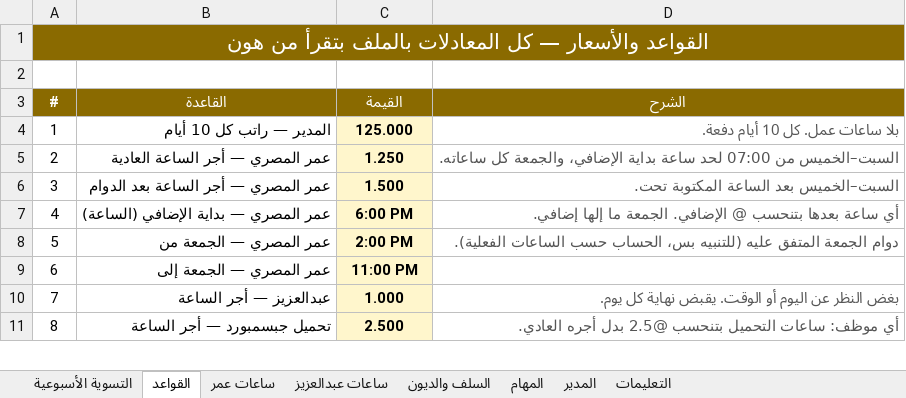
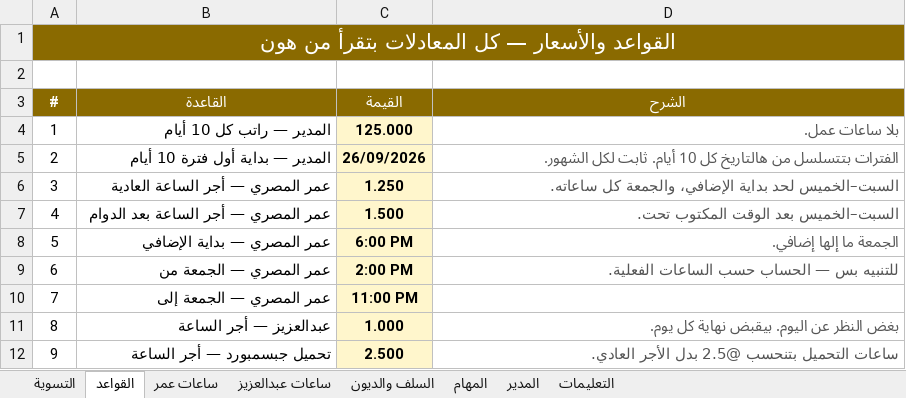
Before and after one commit to engineeringjo-dev/Fam-Bam, an Excel workbook: العون/نظام_الموظفين.xlsx, sheet القواعد, drawn as a sheet; only a part is shown; values as stored, in another font and other column widths than the file's, no borders; addresses are those after the commit; the diff covers the shown part only; the diff names each change by its address in the sheet, - before the commit and + after, or states it on an @@ line.

```diff
--- a/العون/نظام_الموظفين.xlsx (sheet القواعد)
+++ b/العون/نظام_الموظفين.xlsx (sheet القواعد)
-sheet tab: التسوية الأسبوعية
+sheet tab: التسوية
@@ column A (#) renumbered between rows 1 and 17 @@
-D4 (الشرح): بلا ساعات عمل. كل 10 أيام دفعة.
+D4 (الشرح): بلا ساعات عمل.
+row 5: 2 | المدير — بداية أول فترة 10 أيام | 26/09/2026 | الفترات بتتسلسل من هالتاريخ كل 10 أيام. ثابت لكل الشهور.
-D6 (الشرح): السبت–الخميس من 07:00 لحد ساعة بداية الإضافي،…
+D6 (الشرح): السبت–الخميس لحد بداية الإضافي،…
-D7 (الشرح): السبت–الخميس بعد الساعة المكتوبة تحت.
+D7 (الشرح): السبت–الخميس بعد الوقت المكتوب تحت.
-B8 (القاعدة): عمر المصري — بداية الإضافي (الساعة)
+B8 (القاعدة): عمر المصري — بداية الإضافي
-D8 (الشرح): أي ساعة بعدها بتنحسب @ الإضافي. الجمعة ما إلها إضافي.
+D8 (الشرح): الجمعة ما إلها إضافي.
-D9 (الشرح): دوام الجمعة المتفق عليه (للتنبيه بس، الحساب حسب الساعات الفعلية).
+D9 (الشرح): للتنبيه بس — الحساب حسب الساعات الفعلية.
-D11 (الشرح): بغض النظر عن اليوم أو الوقت. يقبض نهاية كل يوم.
+D11 (الشرح): بغض النظر عن اليوم. بيقبض نهاية كل يوم.
-D12 (الشرح): أي موظف: ساعات التحميل بتنحسب @2.5 بدل أجره العادي.
+D12 (الشرح): ساعات التحميل بتنحسب @2.5 بدل الأجر العادي.
```
Also changed, not shown: 1 added row, 1 removed row and 4 edited cells elsewhere in this sheet, sheet التسوية, sheet ساعات عمر, sheet ساعات عبدالعزيز, sheet المدير, sheet السلف والديون, sheet التعليمات, 1 more sheet, formulas that keep their value, hidden cells, 2 other files.
